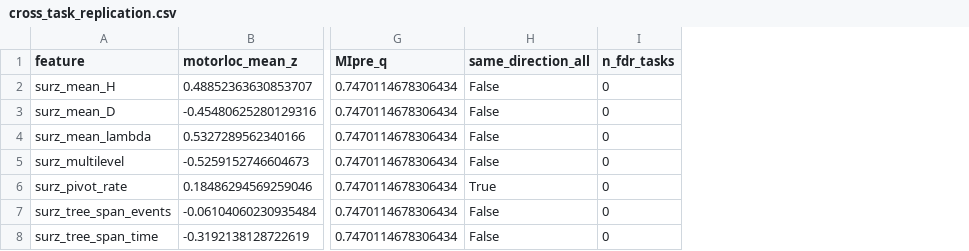
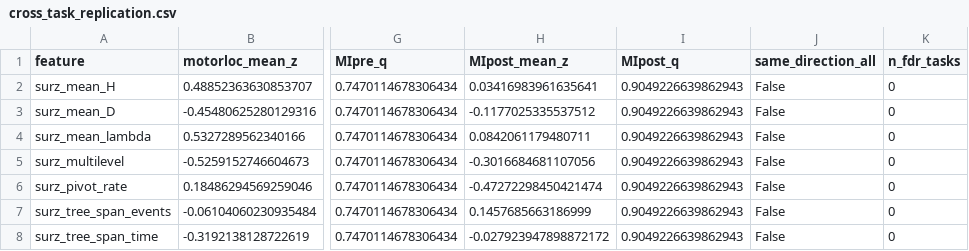
Before and after one commit to FedeAndre/tone-metric-analyzer, a CSV file: research/tma_general_fmri_ds002336_results/cross_task_replication.csv, drawn as a sheet; only a part is shown, gaps mark what is left out; addresses are those after the commit; the diff names each change by its address in the sheet, - before the commit and + after, or states it on an @@ line.

```diff
--- a/research/tma_general_fmri_ds002336_results/cross_task_replication.csv
+++ b/research/tma_general_fmri_ds002336_results/cross_task_replication.csv
+column H (MIpost_mean_z), rows 2-8: 0.03416983961635641 | -0.1177025335537512 | 0.0842061179480711 | -0.3016684681107056 | -0.47272298450421474 | 0.1457685663186999 | -0.027923947898872172
+column I (MIpost_q), rows 2-8: all 0.9049226639862943
-J6 (same_direction_all): True
+J6 (same_direction_all): False
```
Also changed, not shown: research/tma_general_fmri_ds002336_results/all_scan_features.csv, 4 other files.
